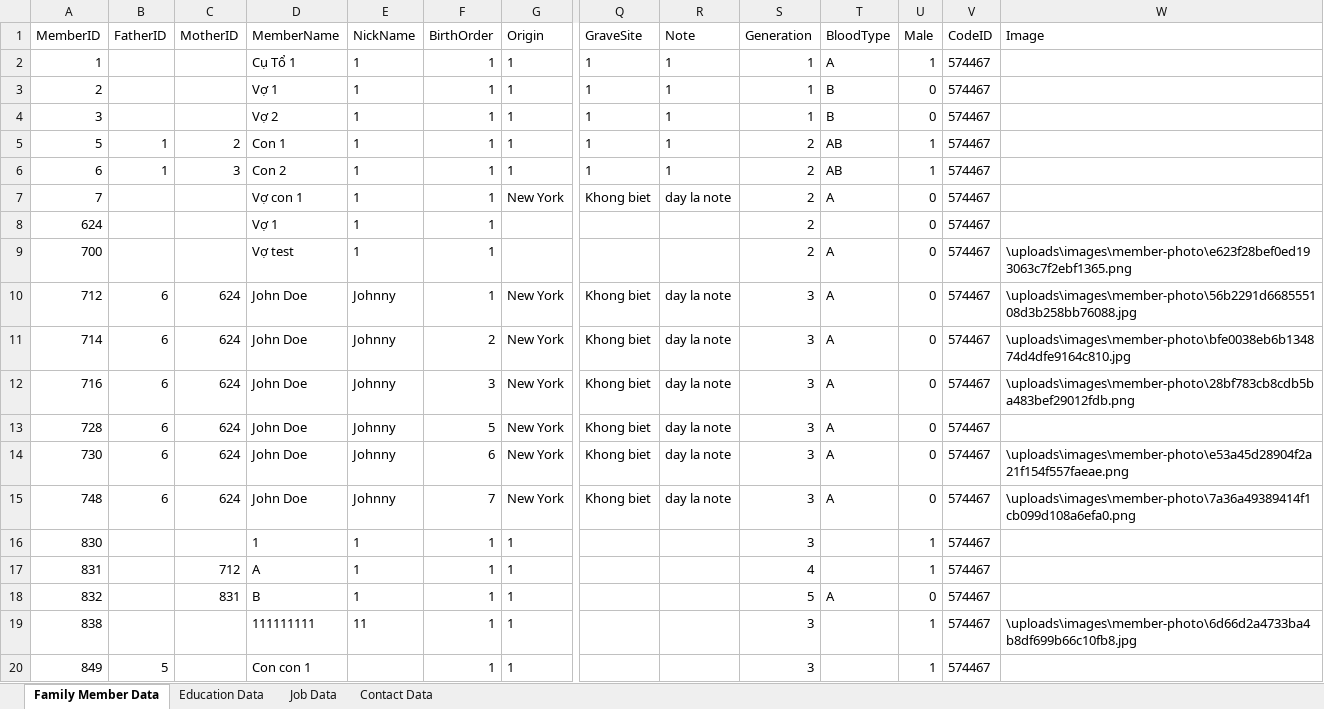
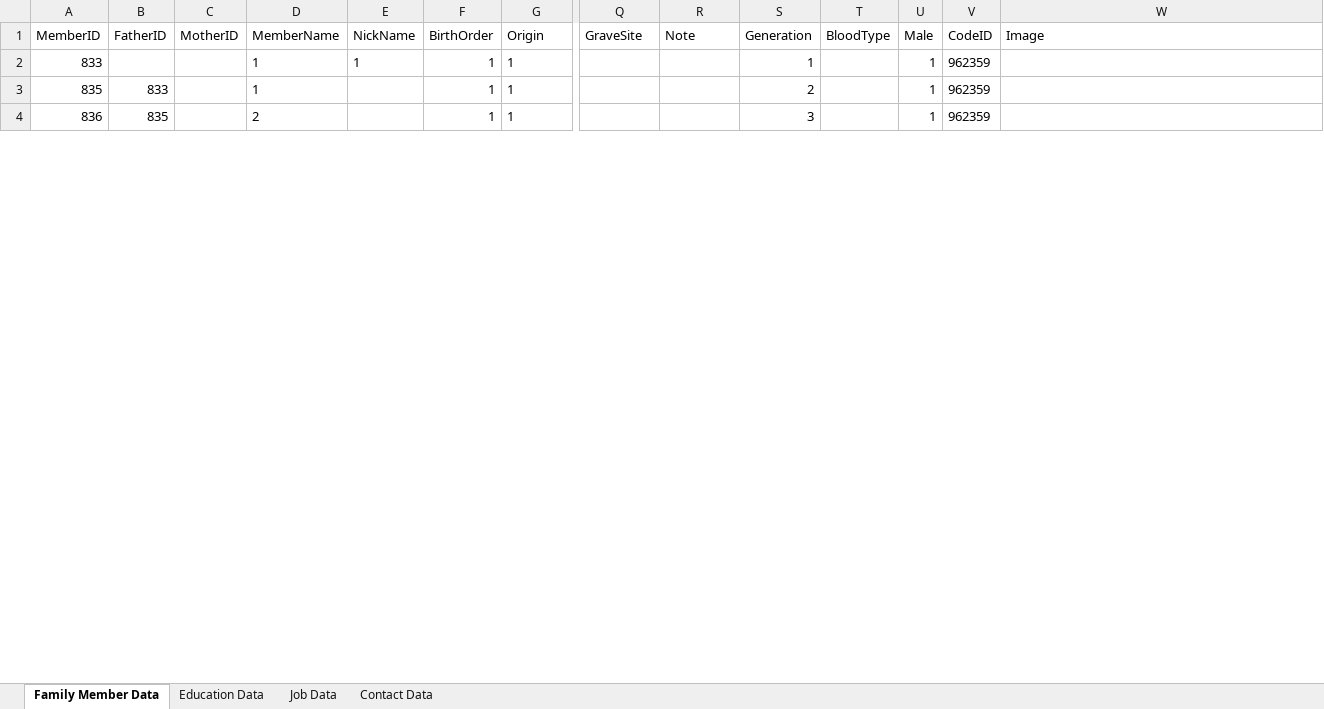
Before and after one commit to Kemmm2001/Genealogy, an Excel workbook: back-end/all_members_data.xlsx, sheet Family Member Data, drawn as a sheet; only a part is shown, gaps mark what is left out; values as stored, in another font and other column widths than the file's, no borders; removed rows and columns are numbered as before the commit, all else as after; rows hold the shown columns only; the diff covers the shown part only; the diff names each change by its address in the sheet, - before the commit and + after, or states it on an @@ line.

```diff
--- a/back-end/all_members_data.xlsx (sheet Family Member Data)
+++ b/back-end/all_members_data.xlsx (sheet Family Member Data)
-row 2: 1 |  |  | Cụ Tổ 1 | 1 | 1 | 1 | 1 | 1 | 1 | A | 1 | 574467
-row 3: 2 |  |  | Vợ 1 | 1 | 1 | 1 | 1 | 1 | 1 | B | 0 | 574467
-row 4: 3 |  |  | Vợ 2 | 1 | 1 | 1 | 1 | 1 | 1 | B | 0 | 574467
-row 5: 5 | 1 | 2 | Con 1 | 1 | 1 | 1 | 1 | 1 | 2 | AB | 1 | 574467
-row 6: 6 | 1 | 3 | Con 2 | 1 | 1 | 1 | 1 | 1 | 2 | AB | 1 | 574467
-row 7: 7 |  |  | Vợ con 1 | 1 | 1 | New York | Khong biet | day la note | 2 | A | 0 | 574467
-row 8: 624 |  |  | Vợ 1 | 1 | 1 |  |  |  | 2 |  | 0 | 574467
-row 9: 700 |  |  | Vợ test | 1 | 1 |  |  |  | 2 | A | 0 | 574467 | \uploads\images\member-photo\e623f28bef0ed193063c7f2ebf1365.png
-row 10: 712 | 6 | 624 | John Doe | Johnny | 1 | New York | Khong biet | day la note | 3 | A | 0 | 574467 | \uploads\images\member-photo\56b2291d668555108d3b258bb76088.jpg
-row 11: 714 | 6 | 624 | John Doe | Johnny | 2 | New York | Khong biet | day la note | 3 | A | 0 | 574467 | \uploads\images\member-photo\bfe0038eb6b134874d4dfe9164c810.jpg
-row 12: 716 | 6 | 624 | John Doe | Johnny | 3 | New York | Khong biet | day la note | 3 | A | 0 | 574467 | \uploads\images\member-photo\28bf783cb8cdb5ba483bef29012fdb.png
-row 13: 728 | 6 | 624 | John Doe | Johnny | 5 | New York | Khong biet | day la note | 3 | A | 0 | 574467
-row 14: 730 | 6 | 624 | John Doe | Johnny | 6 | New York | Khong biet | day la note | 3 | A | 0 | 574467 | \uploads\images\member-photo\e53a45d28904f2a21f154f557faeae.png
-row 15: 748 | 6 | 624 | John Doe | Johnny | 7 | New York | Khong biet | day la note | 3 | A | 0 | 574467 | \uploads\images\member-photo\7a36a49389414f1cb099d108a6efa0.png
-A2 (MemberID): 830
+A2 (MemberID): 833
-S2 (Generation): 3
+S2 (Generation): 1
-V2:V4 (CodeID): 574467
+V2:V4 (CodeID): 962359
-A3 (MemberID): 831
+A3 (MemberID): 835
-B3 (FatherID): (empty)
+B3 (FatherID): 833
-C3 (MotherID): 712
+C3 (MotherID): (empty)
-D3 (MemberName): A
+D3 (MemberName): 1
-E3:E4 (NickName): 1
+E3:E4 (NickName): (empty)
-S3 (Generation): 4
+S3 (Generation): 2
-A4 (MemberID): 832
+A4 (MemberID): 836
-B4 (FatherID): (empty)
+B4 (FatherID): 835
-C4 (MotherID): 831
+C4 (MotherID): (empty)
-D4 (MemberName): B
+D4 (MemberName): 2
-S4 (Generation): 5
+S4 (Generation): 3
-T4 (BloodType): A
+T4 (BloodType): (empty)
-U4 (Male): 0
+U4 (Male): 1
-row 19: 838 |  |  | 111111111 | 11 | 1 | 1 |  |  | 3 |  | 1 | 574467 | \uploads\images\member-photo\6d66d2a4733ba4b8df699b66c10fb8.jpg
-row 20: 849 | 5 |  | Con con 1 |  | 1 | 1 |  |  | 3 |  | 1 | 574467
```
Also changed, not shown: 1 added row, 7 removed rows and 12 edited cells elsewhere in this sheet, sheet Contact Data, back-end/event.xlsx, 5 other files.
